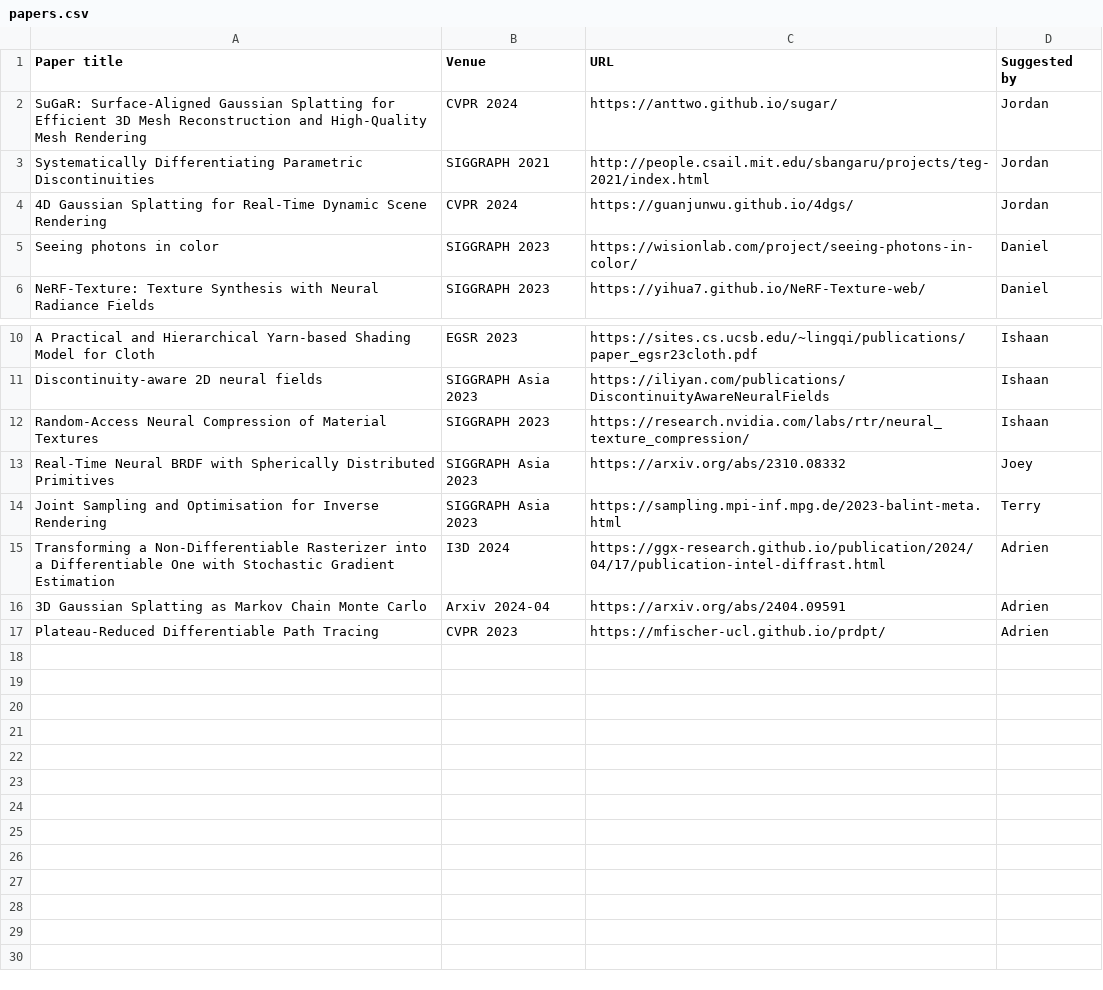
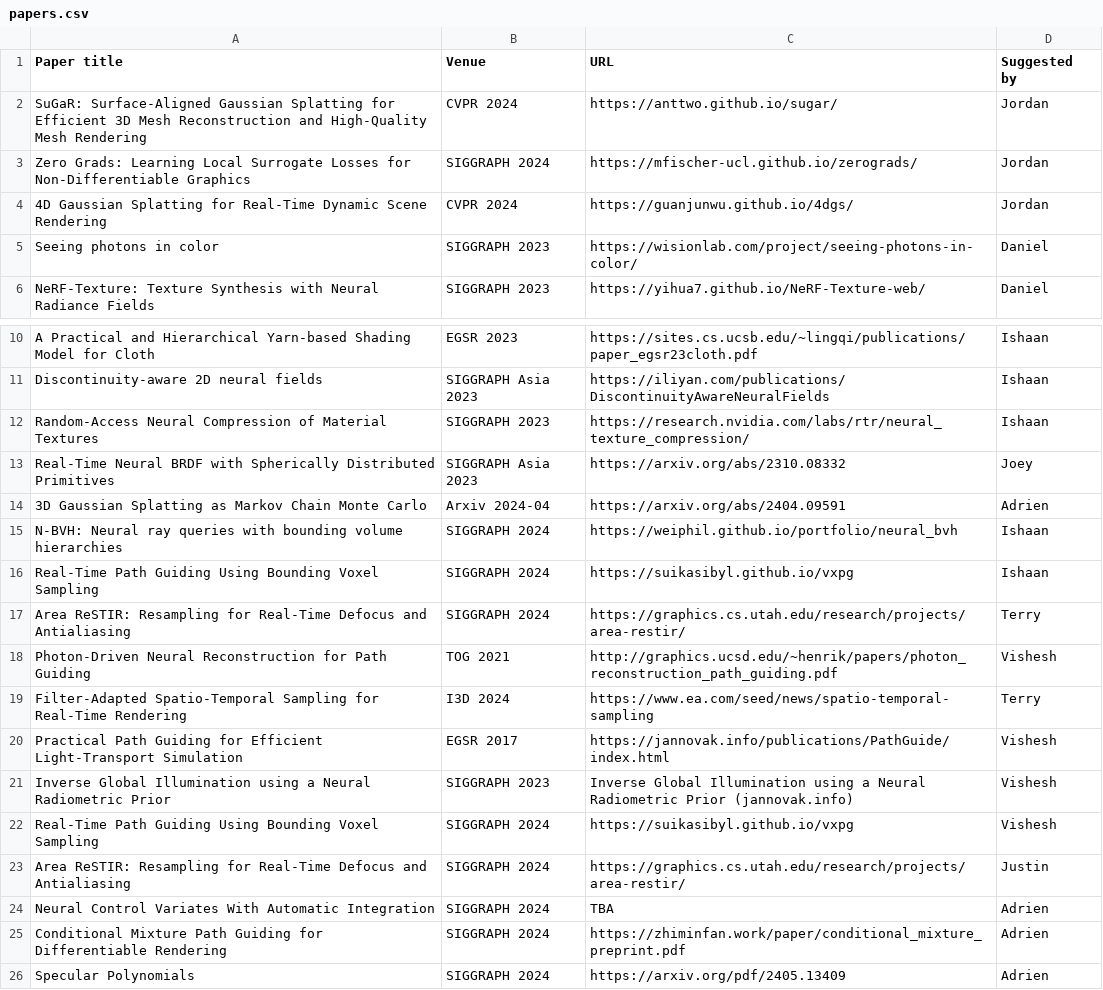
Before and after one commit to beltegeuse/reading-group-bot, a CSV file: scripts/papers.csv, drawn as a sheet; only a part is shown, gaps mark what is left out.

Commit message:
update paper list

```diff
--- a/scripts/papers.csv
+++ b/scripts/papers.csv
@@ -2,3 +2,3 @@ Paper title,Venue,URL,Suggested by
 SuGaR: Surface-Aligned Gaussian Splatting for Efficient 3D Mesh Reconstruction and High-Quality Mesh Rendering,CVPR 2024,https://anttwo.github.io/sugar/,Jordan
-Systematically Differentiating Parametric Discontinuities,SIGGRAPH 2021,http://people.csail.mit.edu/sbangaru/projects/teg-2021/index.html,Jordan
+Zero Grads: Learning Local Surrogate Losses for Non-Differentiable Graphics,SIGGRAPH 2024,https://mfischer-ucl.github.io/zerograds/,Jordan
 4D Gaussian Splatting for Real-Time Dynamic Scene Rendering,CVPR 2024,https://guanjunwu.github.io/4dgs/,Jordan
@@ -13,5 +13,14 @@ Random-Access Neural Compression of Material Textures,SIGGRAPH 2023,https://rese
 Real-Time Neural BRDF with Spherically Distributed Primitives,SIGGRAPH Asia 2023,https://arxiv.org/abs/2310.08332,Joey
-Joint Sampling and Optimisation for Inverse Rendering,SIGGRAPH Asia 2023,https://sampling.mpi-inf.mpg.de/2023-balint-meta.html,Terry
-Transforming a Non-Differentiable Rasterizer into a Differentiable One with Stochastic Gradient Estimation,I3D 2024,https://ggx-research.github.io/publication/2024/04/17/publication-intel-diffrast.html,Adrien
 3D Gaussian Splatting as Markov Chain Monte Carlo,Arxiv 2024-04,https://arxiv.org/abs/2404.09591,Adrien
-Plateau-Reduced Differentiable Path Tracing,CVPR 2023,https://mfischer-ucl.github.io/prdpt/,Adrien
+N-BVH: Neural ray queries with bounding volume hierarchies,SIGGRAPH 2024,https://weiphil.github.io/portfolio/neural_bvh,Ishaan
+Real-Time Path Guiding Using Bounding Voxel Sampling,SIGGRAPH 2024,https://suikasibyl.github.io/vxpg,Ishaan
+Area ReSTIR: Resampling for Real-Time Defocus and Antialiasing,SIGGRAPH 2024,https://graphics.cs.utah.edu/research/projects/area-restir/,Terry
+Photon-Driven Neural Reconstruction for Path Guiding,TOG 2021,http://graphics.ucsd.edu/~henrik/papers/photon_reconstruction_path_guiding.pdf,Vishesh
+Filter-Adapted Spatio-Temporal Sampling for Real-Time Rendering,I3D 2024,https://www.ea.com/seed/news/spatio-temporal-sampling,Terry
+Practical Path Guiding for Efficient Light-Transport Simulation,EGSR 2017,https://jannovak.info/publications/PathGuide/index.html,Vishesh
+Inverse Global Illumination using a Neural Radiometric Prior,SIGGRAPH 2023,Inverse Global Illumination using a Neural Radiometric Prior (jannovak.info),Vishesh
+Real-Time Path Guiding Using Bounding Voxel Sampling,SIGGRAPH 2024,https://suikasibyl.github.io/vxpg,Vishesh
+Area ReSTIR: Resampling for Real-Time Defocus and Antialiasing,SIGGRAPH 2024,https://graphics.cs.utah.edu/research/projects/area-restir/,Justin
+Neural Control Variates With Automatic Integration,SIGGRAPH 2024,TBA,Adrien
+Conditional Mixture Path Guiding for Differentiable Rendering,SIGGRAPH 2024,https://zhiminfan.work/paper/conditional_mixture_preprint.pdf,Adrien
+Specular Polynomials,SIGGRAPH 2024,https://arxiv.org/pdf/2405.13409,Adrien
```
